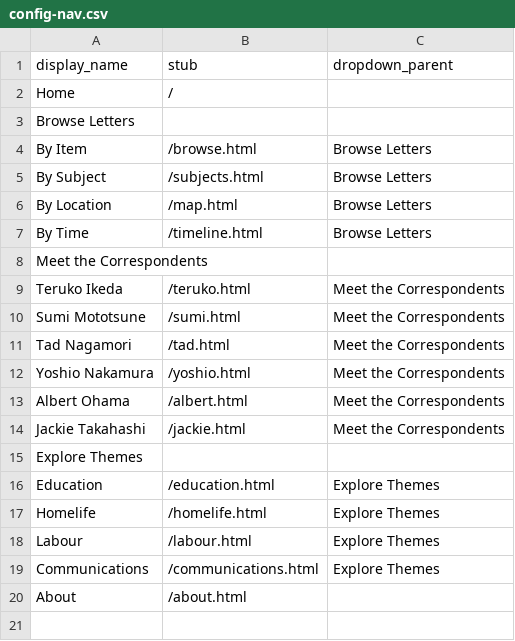
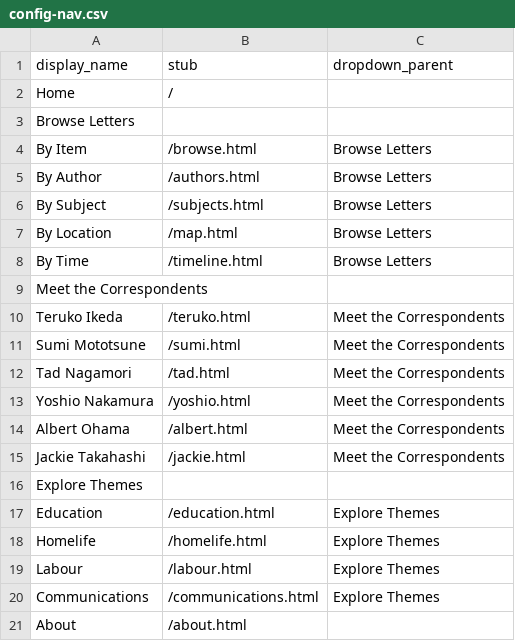
Before and after one commit to ubc-library-rbsc/gillis-2021, a CSV file: _data/config-nav.csv, drawn as a sheet.

Commit message:
Adding browse by authors page

```diff
--- a/_data/config-nav.csv
+++ b/_data/config-nav.csv
@@ -4,2 +4,3 @@ Browse Letters,,
 By Item,/browse.html,Browse Letters
+By Author,/authors.html,Browse Letters
 By Subject,/subjects.html,Browse Letters
```
